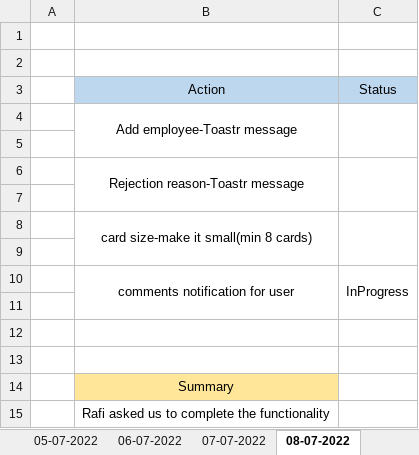
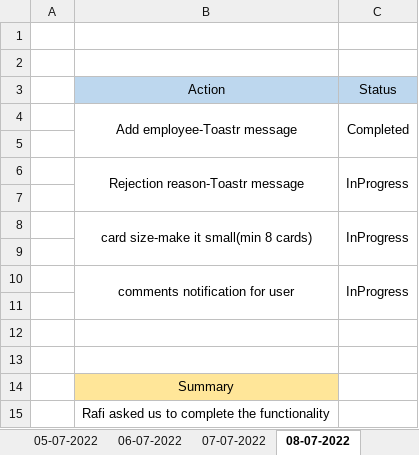
Before and after one commit to Tenacious-Org/Project-A5, an Excel workbook: Process/Timesheet/MOM.xlsx, sheet 08-07-2022, drawn as a sheet; values as stored, in another font and other column widths than the file's, no borders; the diff names each change by its address in the sheet, - before the commit and + after, or states it on an @@ line.

Commit message:
updated MOM

```diff
--- a/Process/Timesheet/MOM.xlsx (sheet 08-07-2022)
+++ b/Process/Timesheet/MOM.xlsx (sheet 08-07-2022)
-C4: (empty)
+C4: Completed
-C6: (empty)
+C6: InProgress
-C8: (empty)
+C8: InProgress
```
